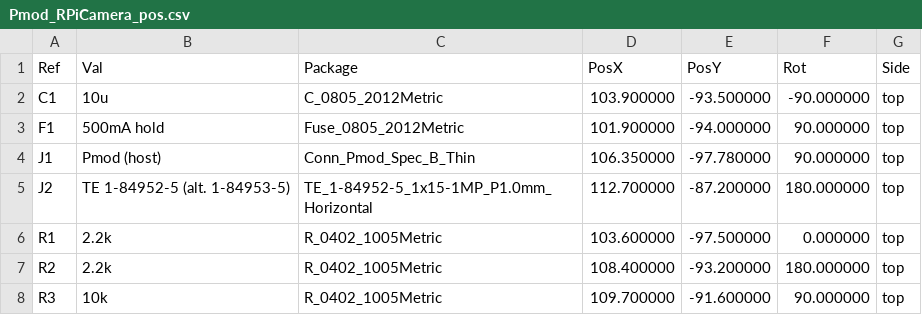
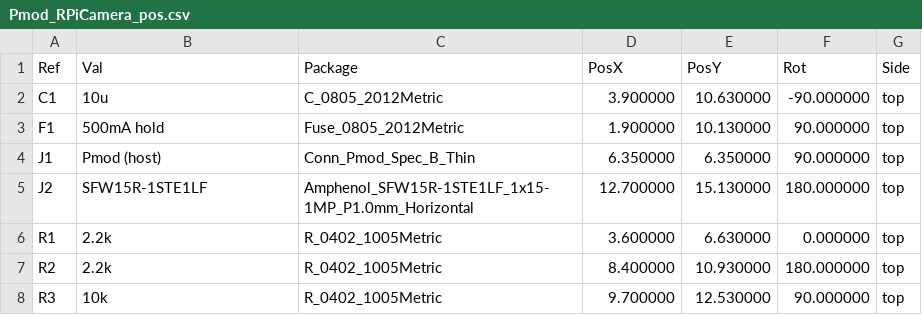
Before and after one commit to ciniml/fpga_samples, a CSV file: eda/csi_capture/hw/Pmod_RPiCamera/fab/Pmod_RPiCamera_pos.csv, drawn as a sheet.

```diff
--- a/eda/csi_capture/hw/Pmod_RPiCamera/fab/Pmod_RPiCamera_pos.csv
+++ b/eda/csi_capture/hw/Pmod_RPiCamera/fab/Pmod_RPiCamera_pos.csv
@@ -1,8 +1,8 @@
 Ref,Val,Package,PosX,PosY,Rot,Side
-"C1","10u","C_0805_2012Metric",103.900000,-93.500000,-90.000000,top
-"F1","500mA hold","Fuse_0805_2012Metric",101.900000,-94.000000,90.000000,top
-"J1","Pmod (host)","Conn_Pmod_Spec_B_Thin",106.350000,-97.780000,90.000000,top
-"J2","TE 1-84952-5 (alt. 1-84953-5)","TE_1-84952-5_1x15-1MP_P1.0mm_Horizontal",112.700000,-87.200000,180.000000,top
-"R1","2.2k","R_0402_1005Metric",103.600000,-97.500000,0.000000,top
-"R2","2.2k","R_0402_1005Metric",108.400000,-93.200000,180.000000,top
-"R3","10k","R_0402_1005Metric",109.700000,-91.600000,90.000000,top
+"C1","10u","C_0805_2012Metric",3.900000,10.630000,-90.000000,top
+"F1","500mA hold","Fuse_0805_2012Metric",1.900000,10.130000,90.000000,top
+"J1","Pmod (host)","Conn_Pmod_Spec_B_Thin",6.350000,6.350000,90.000000,top
+"J2","SFW15R-1STE1LF","Amphenol_SFW15R-1STE1LF_1x15-1MP_P1.0mm_Horizontal",12.700000,15.130000,180.000000,top
+"R1","2.2k","R_0402_1005Metric",3.600000,6.630000,0.000000,top
+"R2","2.2k","R_0402_1005Metric",8.400000,10.930000,180.000000,top
+"R3","10k","R_0402_1005Metric",9.700000,12.530000,90.000000,top
```
Also changed, not shown: eda/csi_capture/hw/Pmod_RPiCamera/fab/Pmod_RPiCamera_bom.csv, 26 other files.
